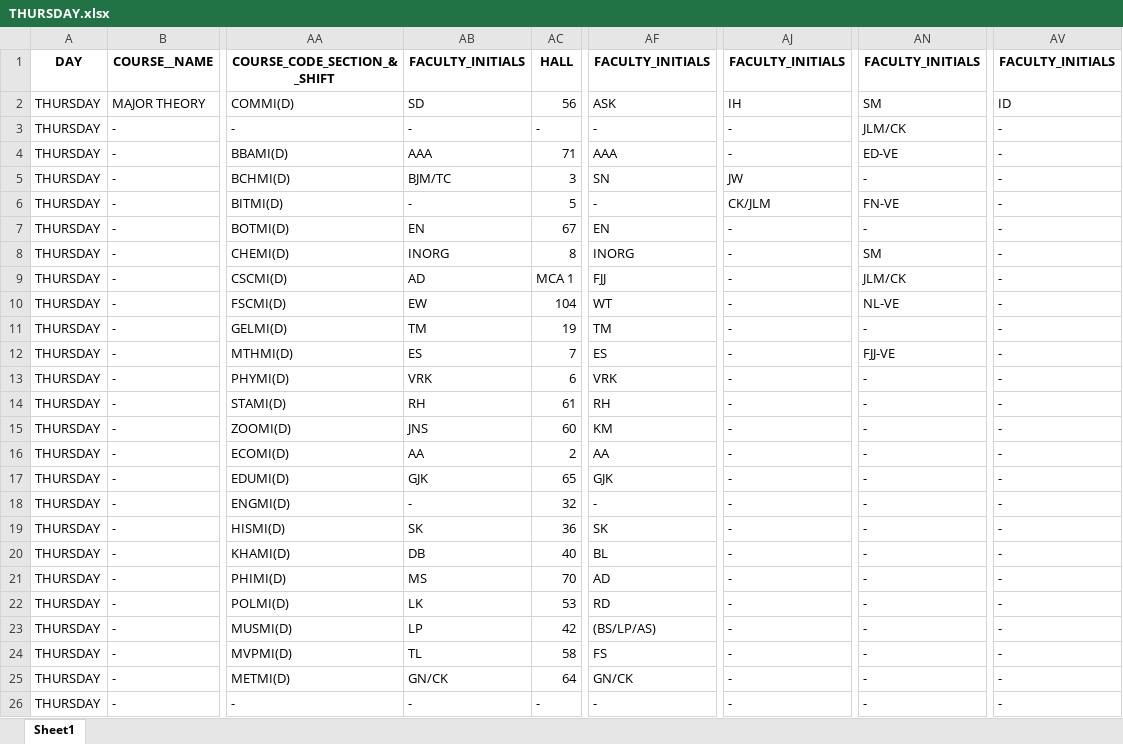
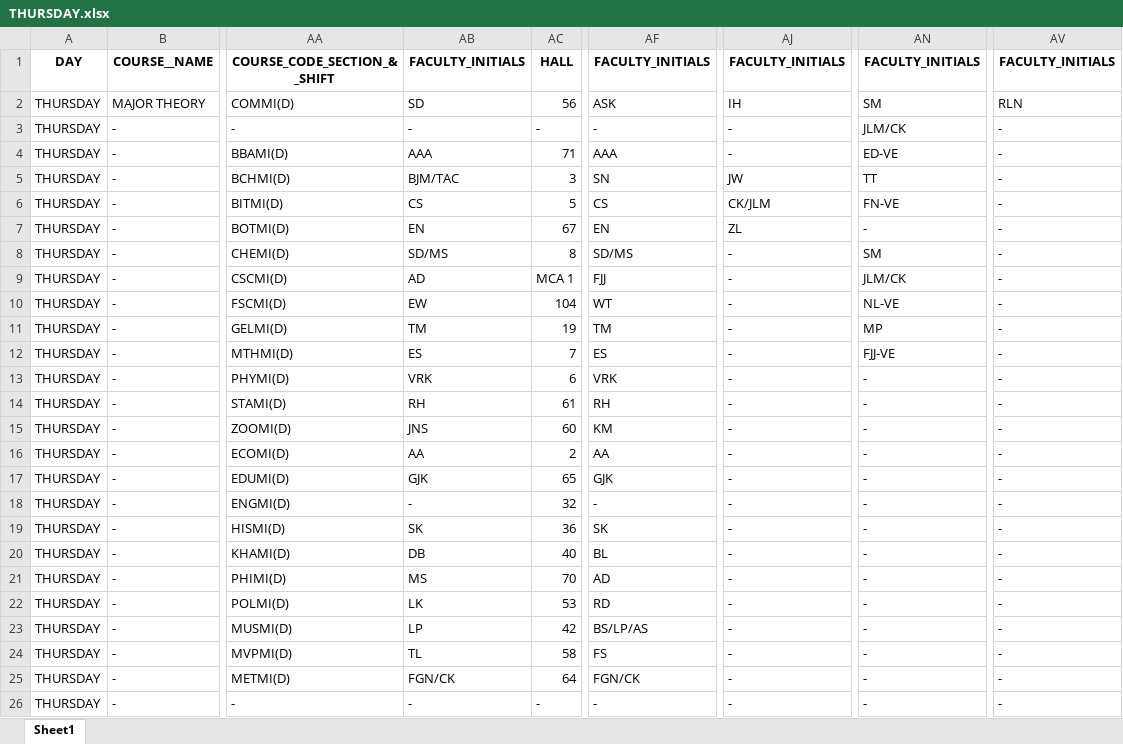
Before and after one commit to Jd-Moneymaker/college-routine-jupyter, an Excel workbook: excel data/THURSDAY.xlsx, sheet Sheet1, drawn as a sheet; only a part is shown, gaps mark what is left out; values as stored, in another font and other column widths than the file's, no borders; the diff names each change by its address in the sheet, - before the commit and + after, or states it on an @@ line.

```diff
--- a/excel data/THURSDAY.xlsx (sheet Sheet1)
+++ b/excel data/THURSDAY.xlsx (sheet Sheet1)
-AV2: ID
+AV2: RLN
-AB5: BJM/TC
+AB5: BJM/TAC
-AN5: -
+AN5: TT
-AB6: -
+AB6: CS
-AF6: -
+AF6: CS
-AJ7: -
+AJ7: ZL
-AB8: INORG
+AB8: SD/MS
-AF8: INORG
+AF8: SD/MS
-AN11: -
+AN11: MP
-AF23: (BS/LP/AS)
+AF23: BS/LP/AS
-AB25: GN/CK
+AB25: FGN/CK
-AF25: GN/CK
+AF25: FGN/CK
```
Also changed, not shown: excel data/FRIDAY.xlsx, excel data/MONDAY.xlsx, 7 other files.
